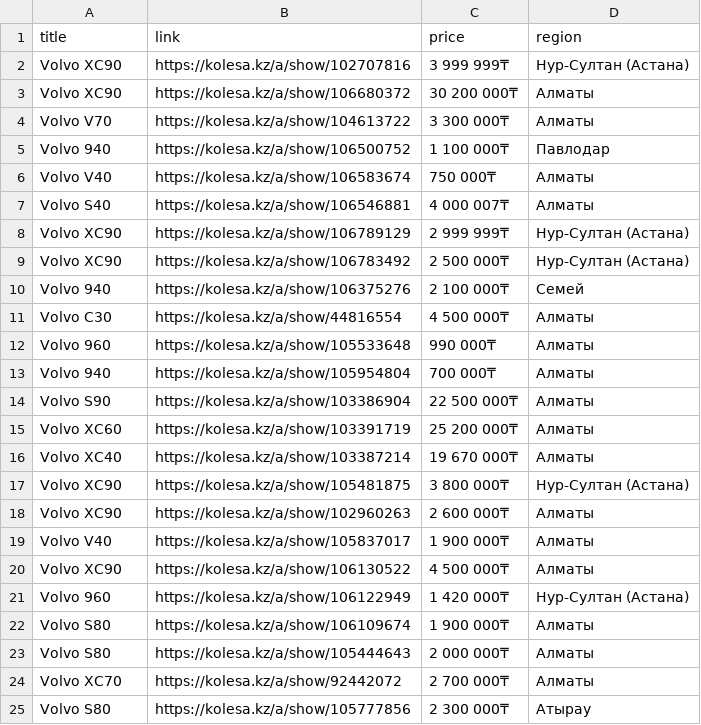
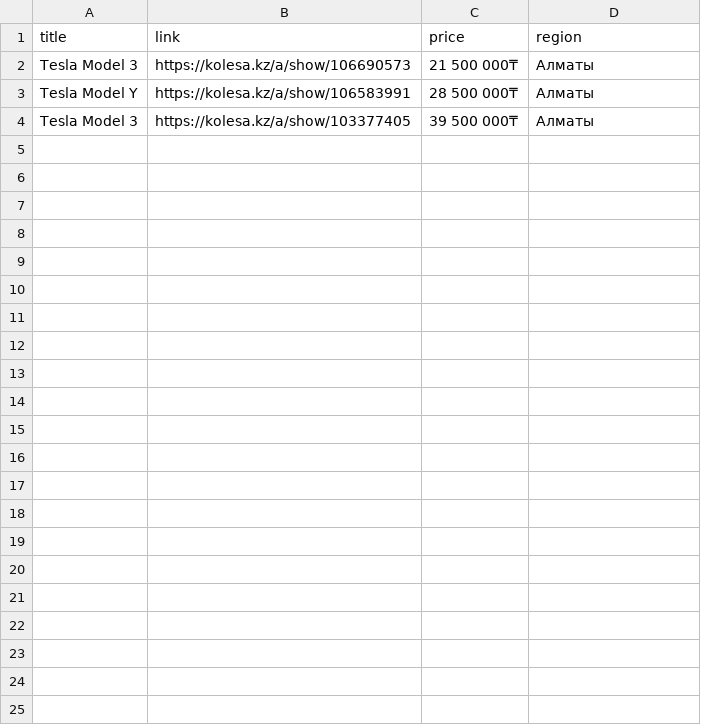
Before and after one commit to platon09/parsing, a CSV file: cars.csv, drawn as a sheet.

```diff
--- a/cars.csv
+++ b/cars.csv
@@ -1,25 +1,4 @@
 title;link;price;region
-Volvo XC90;https://kolesa.kz/a/show/102707816;3 999 999₸;Нур-Султан (Астана)
-Volvo XC90;https://kolesa.kz/a/show/106680372;30 200 000₸;Алматы
-Volvo V70;https://kolesa.kz/a/show/104613722;3 300 000₸;Алматы
-Volvo 940;https://kolesa.kz/a/show/106500752;1 100 000₸;Павлодар
-Volvo V40;https://kolesa.kz/a/show/106583674;750 000₸;Алматы
-Volvo S40;https://kolesa.kz/a/show/106546881;4 000 007₸;Алматы
-Volvo XC90;https://kolesa.kz/a/show/106789129;2 999 999₸;Нур-Султан (Астана)
-Volvo XC90;https://kolesa.kz/a/show/106783492;2 500 000₸;Нур-Султан (Астана)
-Volvo 940;https://kolesa.kz/a/show/106375276;2 100 000₸;Семей
-Volvo C30;https://kolesa.kz/a/show/44816554;4 500 000₸;Алматы
-Volvo 960;https://kolesa.kz/a/show/105533648;990 000₸;Алматы
-Volvo 940;https://kolesa.kz/a/show/105954804;700 000₸;Алматы
-Volvo S90;https://kolesa.kz/a/show/103386904;22 500 000₸;Алматы
-Volvo XC60;https://kolesa.kz/a/show/103391719;25 200 000₸;Алматы
-Volvo XC40;https://kolesa.kz/a/show/103387214;19 670 000₸;Алматы
-Volvo XC90;https://kolesa.kz/a/show/105481875;3 800 000₸;Нур-Султан (Астана)
-Volvo XC90;https://kolesa.kz/a/show/102960263;2 600 000₸;Алматы
-Volvo V40;https://kolesa.kz/a/show/105837017;1 900 000₸;Алматы
-Volvo XC90;https://kolesa.kz/a/show/106130522;4 500 000₸;Алматы
-Volvo 960;https://kolesa.kz/a/show/106122949;1 420 000₸;Нур-Султан (Астана)
-Volvo S80;https://kolesa.kz/a/show/106109674;1 900 000₸;Алматы
-Volvo S80;https://kolesa.kz/a/show/105444643;2 000 000₸;Алматы
-Volvo XC70;https://kolesa.kz/a/show/92442072;2 700 000₸;Алматы
-Volvo S80;https://kolesa.kz/a/show/105777856;2 300 000₸;Атырау
+Tesla Model 3;https://kolesa.kz/a/show/106690573;21 500 000₸;Алматы
+Tesla Model Y;https://kolesa.kz/a/show/106583991;28 500 000₸;Алматы
+Tesla Model 3;https://kolesa.kz/a/show/103377405;39 500 000₸;Алматы
```
Also changed, not shown: 2 other files.
